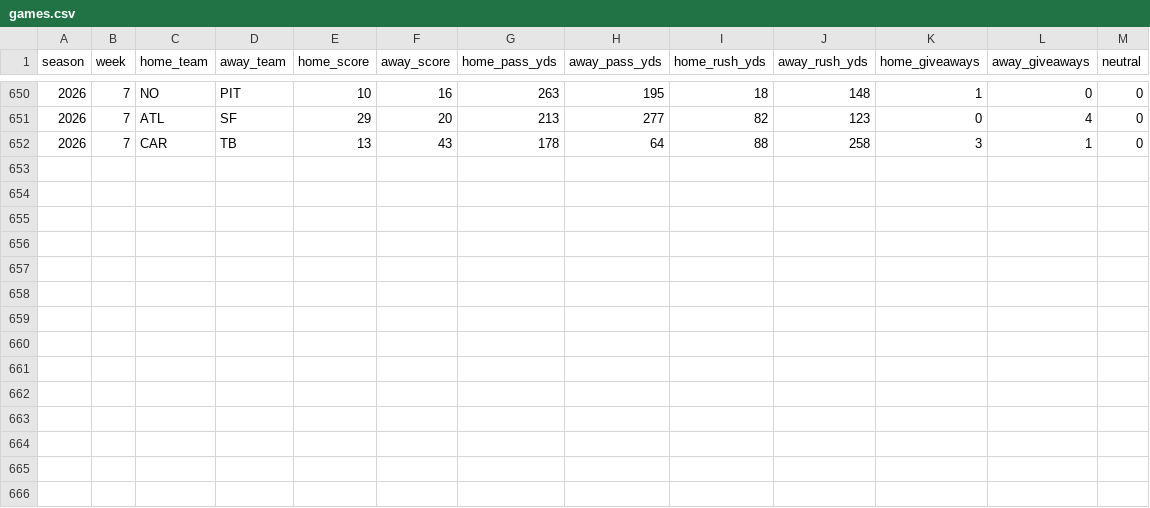
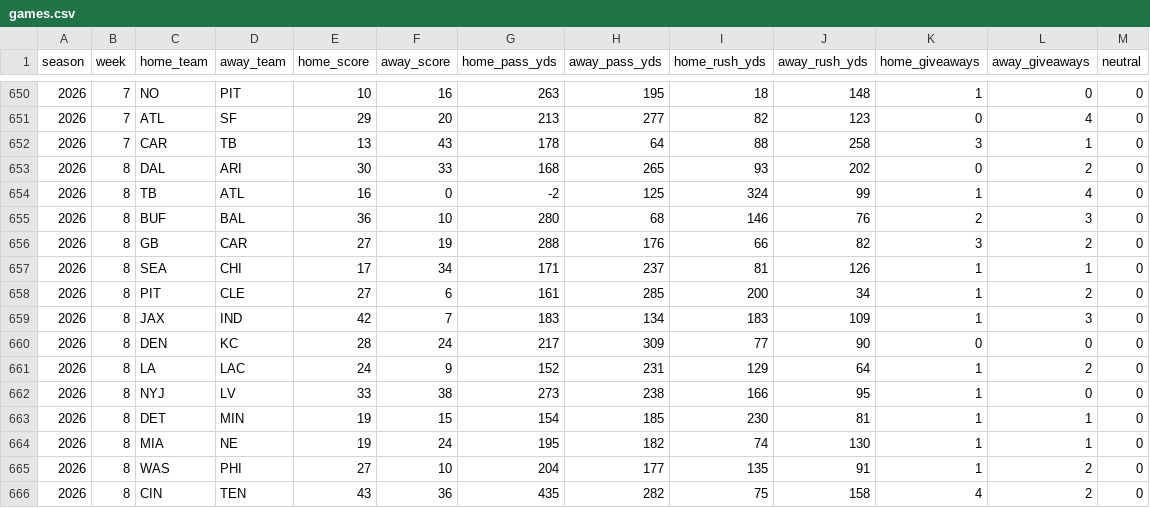
Before and after one commit to landonessex/nfl-model, a CSV file: data/games.csv, drawn as a sheet; only a part is shown, gaps mark what is left out; the diff names each change by its address in the sheet, - before the commit and + after, or states it on an @@ line.

```diff
--- a/data/games.csv
+++ b/data/games.csv
+row 653: 2026 | 8 | DAL | ARI | 30 | 33 | 168 | 265 | 93 | 202 | 0 | 2 | 0
+row 654: 2026 | 8 | TB | ATL | 16 | 0 | -2 | 125 | 324 | 99 | 1 | 4 | 0
+row 655: 2026 | 8 | BUF | BAL | 36 | 10 | 280 | 68 | 146 | 76 | 2 | 3 | 0
+row 656: 2026 | 8 | GB | CAR | 27 | 19 | 288 | 176 | 66 | 82 | 3 | 2 | 0
+row 657: 2026 | 8 | SEA | CHI | 17 | 34 | 171 | 237 | 81 | 126 | 1 | 1 | 0
+row 658: 2026 | 8 | PIT | CLE | 27 | 6 | 161 | 285 | 200 | 34 | 1 | 2 | 0
+row 659: 2026 | 8 | JAX | IND | 42 | 7 | 183 | 134 | 183 | 109 | 1 | 3 | 0
+row 660: 2026 | 8 | DEN | KC | 28 | 24 | 217 | 309 | 77 | 90 | 0 | 0 | 0
+row 661: 2026 | 8 | LA | LAC | 24 | 9 | 152 | 231 | 129 | 64 | 1 | 2 | 0
+row 662: 2026 | 8 | NYJ | LV | 33 | 38 | 273 | 238 | 166 | 95 | 1 | 0 | 0
+row 663: 2026 | 8 | DET | MIN | 19 | 15 | 154 | 185 | 230 | 81 | 1 | 1 | 0
+row 664: 2026 | 8 | MIA | NE | 19 | 24 | 195 | 182 | 74 | 130 | 1 | 1 | 0
+row 665: 2026 | 8 | WAS | PHI | 27 | 10 | 204 | 177 | 135 | 91 | 1 | 2 | 0
+row 666: 2026 | 8 | CIN | TEN | 43 | 36 | 435 | 282 | 75 | 158 | 4 | 2 | 0
```
Also changed, not shown: 1 other file.
